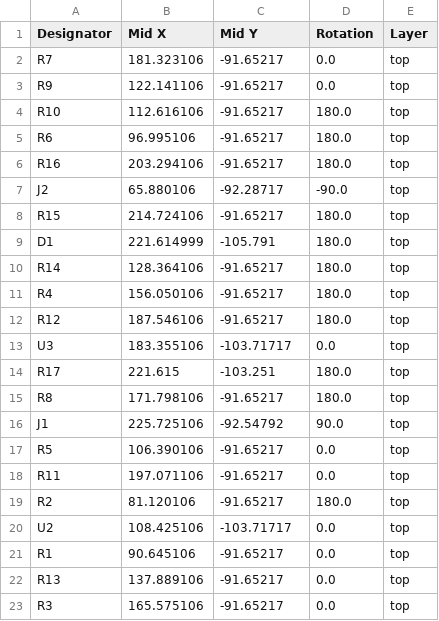
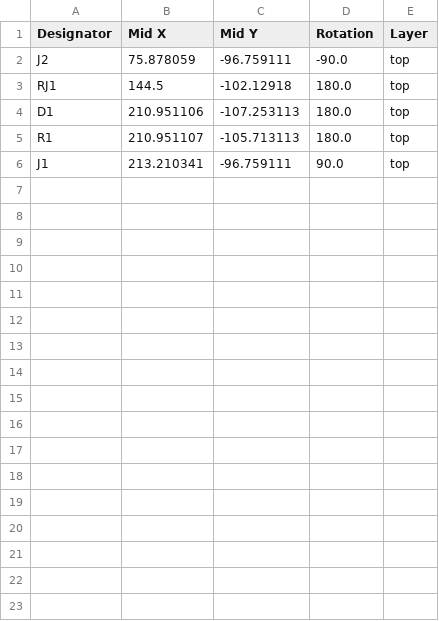
Before and after one commit to maciekish/warthogathome, a CSV file: PCBs/Misc/Hub/production/positions.csv, drawn as a sheet.

```diff
--- a/PCBs/Misc/Hub/production/positions.csv
+++ b/PCBs/Misc/Hub/production/positions.csv
@@ -1,23 +1,6 @@
 Designator,Mid X,Mid Y,Rotation,Layer
-R7,181.323106,-91.65217,0.0,top
-R9,122.141106,-91.65217,0.0,top
-R10,112.616106,-91.65217,180.0,top
-R6,96.995106,-91.65217,180.0,top
-R16,203.294106,-91.65217,180.0,top
-J2,65.880106,-92.28717,-90.0,top
-R15,214.724106,-91.65217,180.0,top
-D1,221.614999,-105.791,180.0,top
-R14,128.364106,-91.65217,180.0,top
-R4,156.050106,-91.65217,180.0,top
-R12,187.546106,-91.65217,180.0,top
-U3,183.355106,-103.71717,0.0,top
-R17,221.615,-103.251,180.0,top
-R8,171.798106,-91.65217,180.0,top
-J1,225.725106,-92.54792,90.0,top
-R5,106.390106,-91.65217,0.0,top
-R11,197.071106,-91.65217,0.0,top
-R2,81.120106,-91.65217,180.0,top
-U2,108.425106,-103.71717,0.0,top
-R1,90.645106,-91.65217,0.0,top
-R13,137.889106,-91.65217,0.0,top
-R3,165.575106,-91.65217,0.0,top
+J2,75.878059,-96.759111,-90.0,top
+RJ1,144.5,-102.12918,180.0,top
+D1,210.951106,-107.253113,180.0,top
+R1,210.951107,-105.713113,180.0,top
+J1,213.210341,-96.759111,90.0,top
```
Also changed, not shown: PCBs/Master/Standalone/production/bom.csv, PCBs/Master/Standalone/production/designators.csv, 13 other files.
